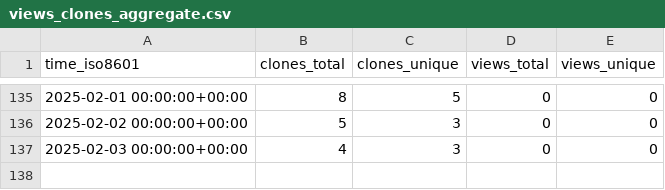
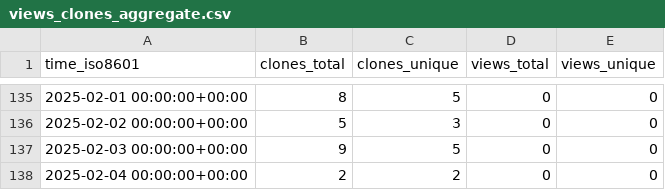
Before and after one commit to Institute-Eng-and-Comp-Mechanics-UStgt/ApHIN, a CSV file: Institute-Eng-and-Comp-Mechanics-UStgt/ApHIN/ghrs-data/views_clones_aggregate.csv, drawn as a sheet; only a part is shown, gaps mark what is left out.

```diff
--- a/Institute-Eng-and-Comp-Mechanics-UStgt/ApHIN/ghrs-data/views_clones_aggregate.csv
+++ b/Institute-Eng-and-Comp-Mechanics-UStgt/ApHIN/ghrs-data/views_clones_aggregate.csv
@@ -136,2 +136,3 @@ time_iso8601,clones_total,clones_unique,views_total,views_unique
 2025-02-02 00:00:00+00:00,5,3,0,0
-2025-02-03 00:00:00+00:00,4,3,0,0
+2025-02-03 00:00:00+00:00,9,5,0,0
+2025-02-04 00:00:00+00:00,2,2,0,0
```
Also changed, not shown: 1 other file.
